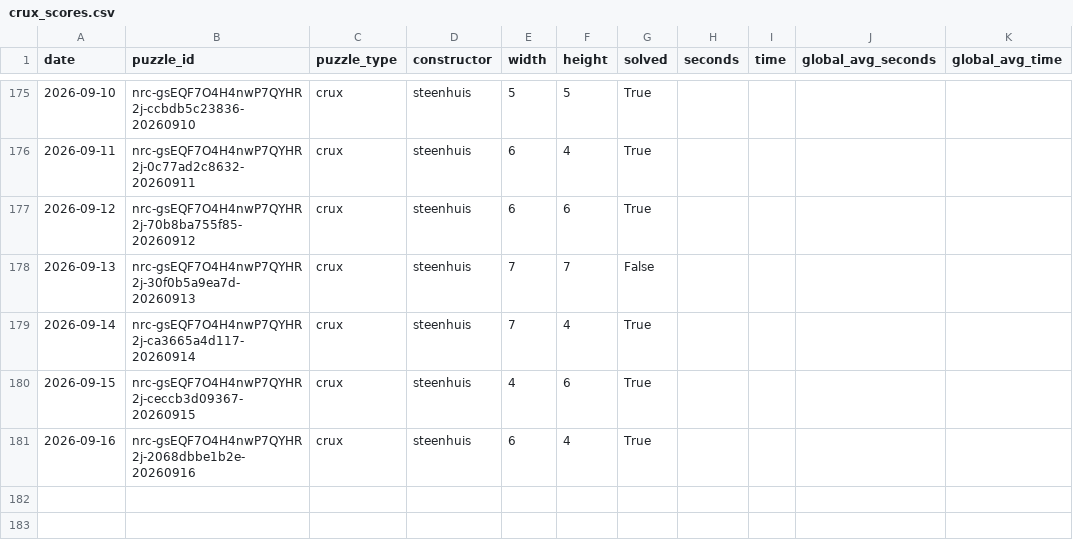
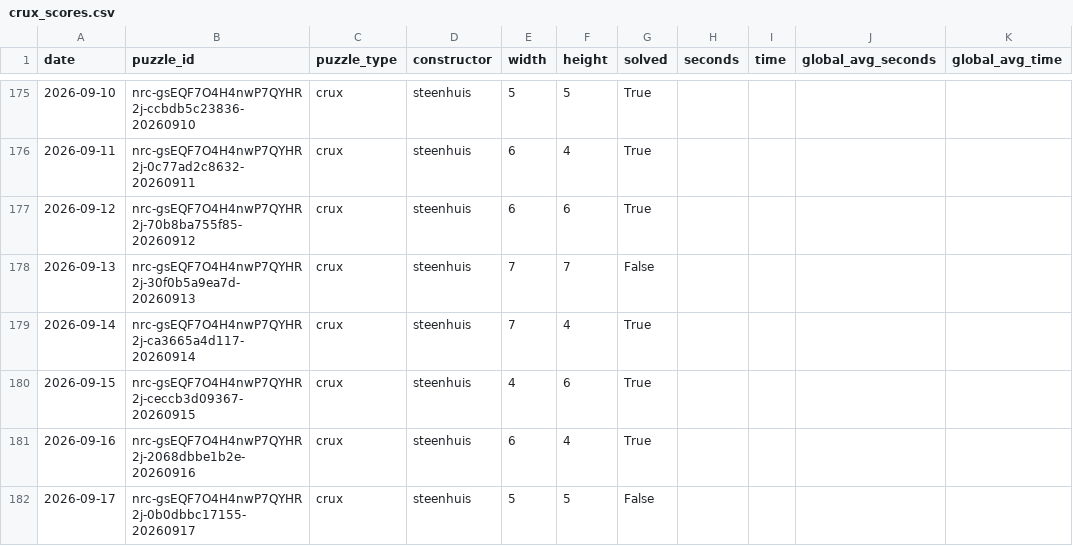
Before and after one commit to daanvdweijden/daanvdweijden.github.io, a CSV file: crux_scores.csv, drawn as a sheet; only a part is shown, gaps mark what is left out.

```diff
--- a/crux_scores.csv
+++ b/crux_scores.csv
@@ -181 +181,2 @@ date,puzzle_id,puzzle_type,constructor,width,height,solved,seconds,time,global_a
 2026-09-16,nrc-gsEQF7O4H4nwP7QYHR2j-2068dbbe1b2e-20260916,crux,steenhuis,6,4,True,,,,
+2026-09-17,nrc-gsEQF7O4H4nwP7QYHR2j-0b0dbbc17155-20260917,crux,steenhuis,5,5,False,,,,
```
